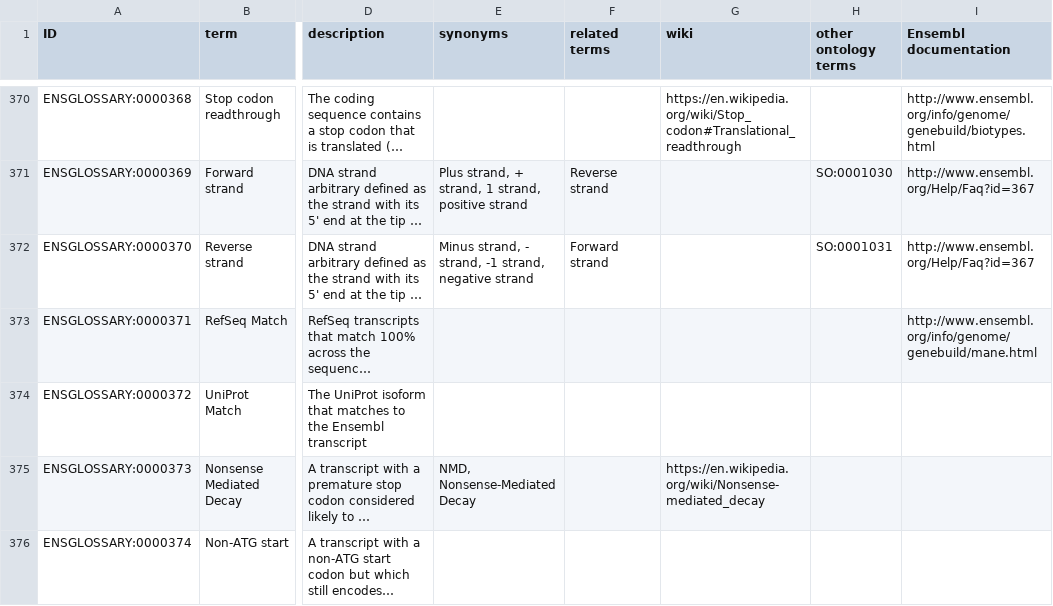
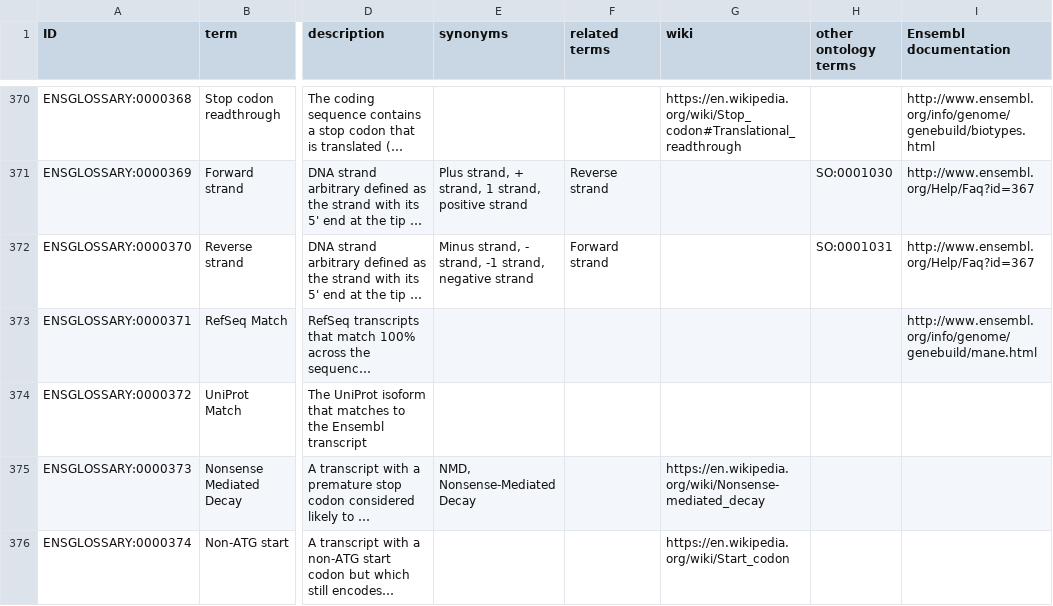
Before and after one commit to Ensembl/ensembl-glossary, a TSV file: src/templates/ontology.tsv, drawn as a sheet; only a part is shown, gaps mark what is left out; long unchanged cells end in …; the diff names each change by its address in the sheet, - before the commit and + after, or states it on an @@ line.

Commit message:
Update ontology.tsv

```diff
--- a/src/templates/ontology.tsv
+++ b/src/templates/ontology.tsv
-G376 (wiki): (empty)
+G376 (wiki): https://en.wikipedia.org/wiki/Start_codon
```
